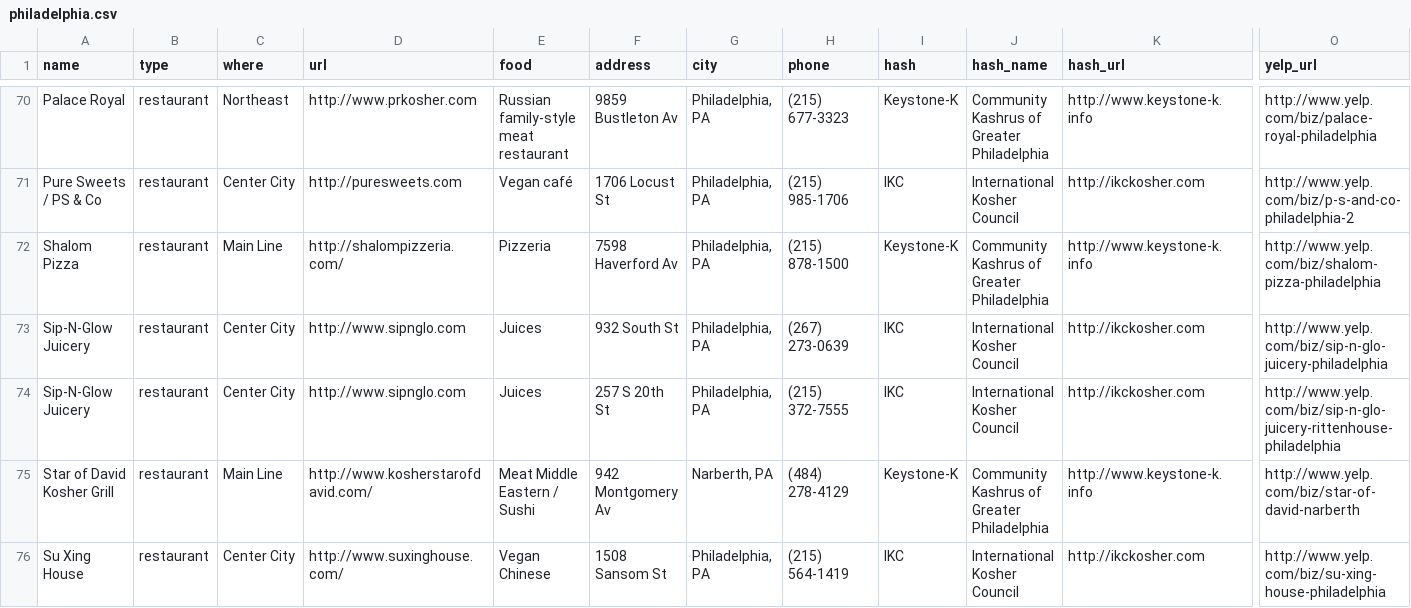
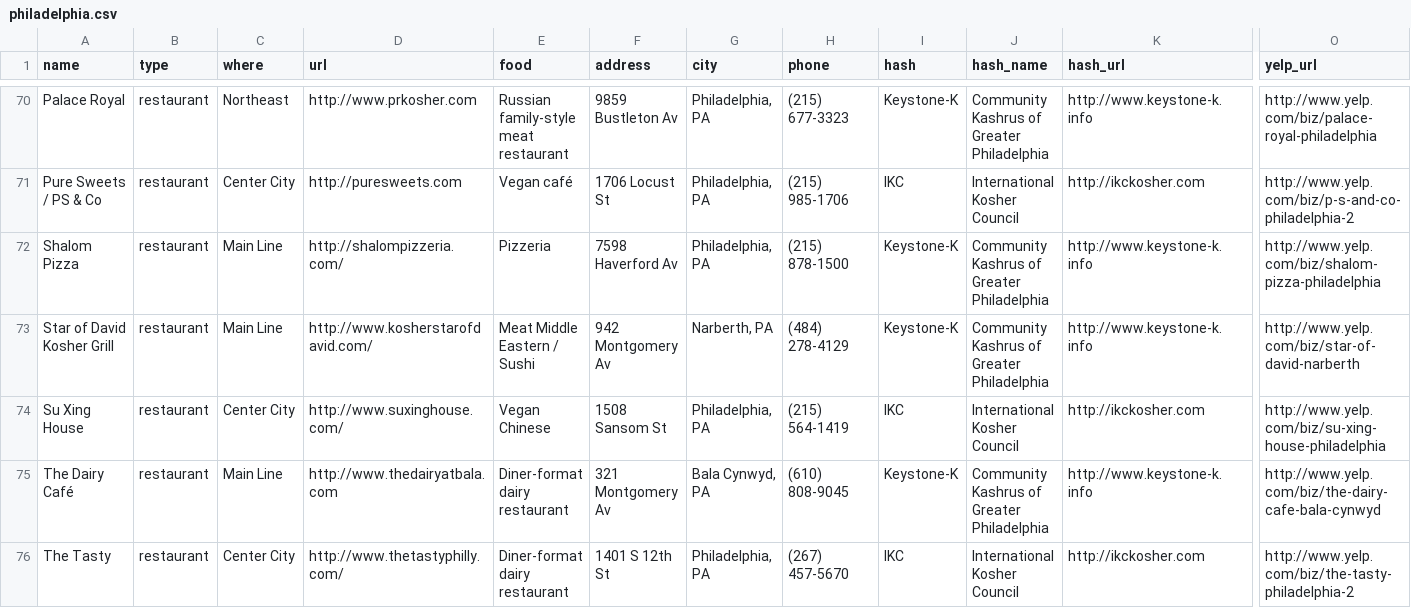
Before and after one commit to mekorhabracha/mekorhabracha.github.io, a CSV file: _data/philadelphia.csv, drawn as a sheet; only a part is shown, gaps mark what is left out; the shorter side is filled out with more unchanged rows; rows hold the shown columns only; the diff names each change by its address in the sheet, - before the commit and + after, or states it on an @@ line.

Commit message:
Move Sip’N’Glo to the Bakeries/Ice Cream column
Fixes #16

```diff
--- a/_data/philadelphia.csv
+++ b/_data/philadelphia.csv
-row 73: Sip-N-Glow Juicery | restaurant | Center City | http://www.sipnglo.com | Juices | 932 South St | Philadelphia, PA | (267) 273-0639 | IKC | International Kosher Council | http://ikckosher.com | http://www.yelp.com/biz/sip-n-glo-juicery-philadelphia
-row 74: Sip-N-Glow Juicery | restaurant | Center City | http://www.sipnglo.com | Juices | 257 S 20th St | Philadelphia, PA | (215) 372-7555 | IKC | International Kosher Council | http://ikckosher.com | http://www.yelp.com/biz/sip-n-glo-juicery-rittenhouse-philadelphia
```
